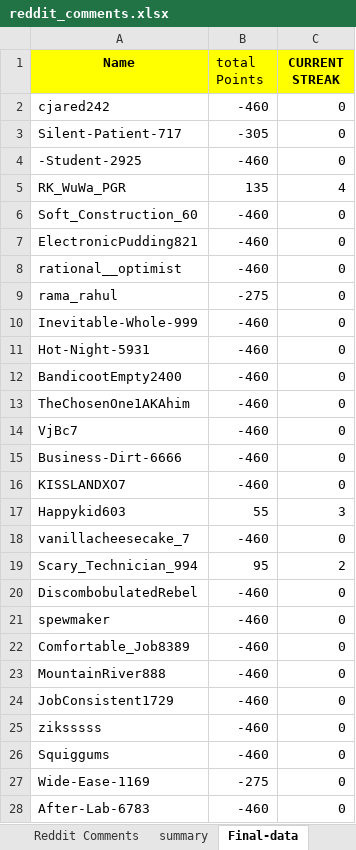
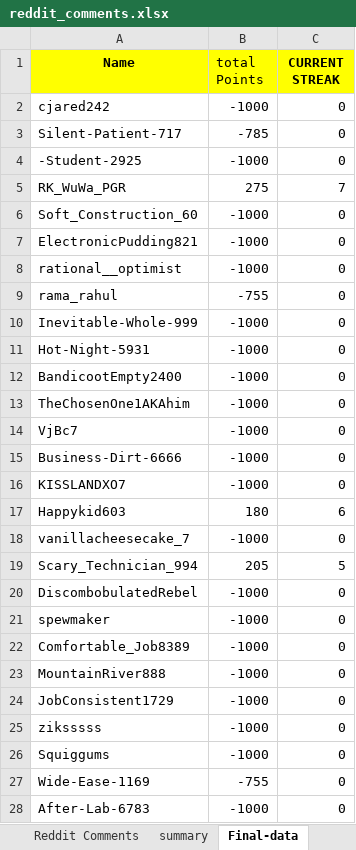
Before and after one commit to AbhigyanSharmaa/User-Leaderboard, an Excel workbook: reddit_comments.xlsx, sheet Final-data, drawn as a sheet; only a part is shown; values as stored, in another font and other column widths than the file's, no borders; the diff covers the shown part only; the diff names each change by its address in the sheet, - before the commit and + after, or states it on an @@ line.

Commit message:
add day 10 updated data

```diff
--- a/reddit_comments.xlsx (sheet Final-data)
+++ b/reddit_comments.xlsx (sheet Final-data)
-B2 (total Points): -460
+B2 (total Points): -1000
-B3 (total Points): -305
+B3 (total Points): -785
-B4 (total Points): -460
+B4 (total Points): -1000
-B5 (total Points): 135
+B5 (total Points): 275
-C5 (CURRENT STREAK): 4
+C5 (CURRENT STREAK): 7
-B6:B8 (total Points): -460
+B6:B8 (total Points): -1000
-B9 (total Points): -275
+B9 (total Points): -755
-B10:B16 (total Points): -460
+B10:B16 (total Points): -1000
-B17 (total Points): 55
+B17 (total Points): 180
-C17 (CURRENT STREAK): 3
+C17 (CURRENT STREAK): 6
-B18 (total Points): -460
+B18 (total Points): -1000
-B19 (total Points): 95
+B19 (total Points): 205
-C19 (CURRENT STREAK): 2
+C19 (CURRENT STREAK): 5
-B20:B26 (total Points): -460
+B20:B26 (total Points): -1000
-B27 (total Points): -275
+B27 (total Points): -755
-B28 (total Points): -460
+B28 (total Points): -1000
```
Also changed, not shown: 813 edited cells elsewhere in this sheet, sheet summary, sheet 2025-07-16, other sheet tabs, 2 other files.
